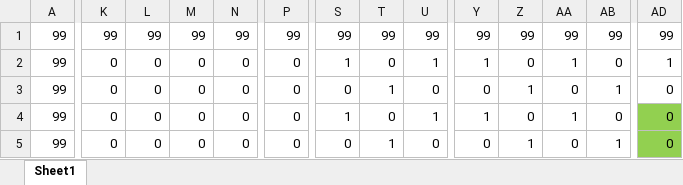
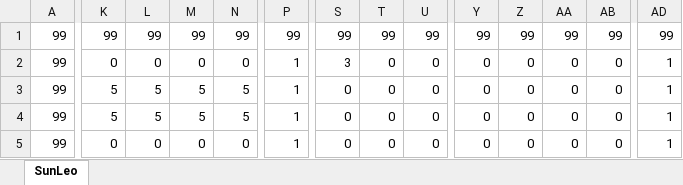
Before and after one commit to r1towww/osore, an Excel workbook: Star Regein/Star Regein/SunLeo.xlsx, sheet SunLeo, drawn as a sheet; only a part is shown, gaps mark what is left out; values as stored, in another font and other column widths than the file's, no borders; charts and pictures and conditional formats not drawn; the diff covers the shown part only; the diff names each change by its address in the sheet, - before the commit and + after, or states it on an @@ line.

```diff
--- a/Star Regein/Star Regein/SunLeo.xlsx (sheet SunLeo)
+++ b/Star Regein/Star Regein/SunLeo.xlsx (sheet SunLeo)
-sheet tab: Sheet1
+sheet tab: SunLeo
-P2:P5: 0
+P2:P5: 1
-S2: 1
+S2: 3
-U2: 1
+U2: 0
-Y2: 1
+Y2: 0
-AA2: 1
+AA2: 0
-K3:K4: 0
+K3:K4: 5
-L3:L4: 0
+L3:L4: 5
-M3:M4: 0
+M3:M4: 5
-N3:N4: 0
+N3:N4: 5
-T3: 1
+T3: 0
-Z3: 1
+Z3: 0
-AB3: 1
+AB3: 0
-AD3:AD5: 0
+AD3:AD5: 1
-S4: 1
+S4: 0
-U4: 1
+U4: 0
-Y4: 1
+Y4: 0
-AA4: 1
+AA4: 0
-AD4:AD5 fill: #92D050
+AD4:AD5 fill: none
-T5: 1
+T5: 0
-Z5: 1
+Z5: 0
-AB5: 1
+AB5: 0
```
Also changed, not shown: 315 edited cells and cell formats elsewhere in this sheet, 4 other files.
